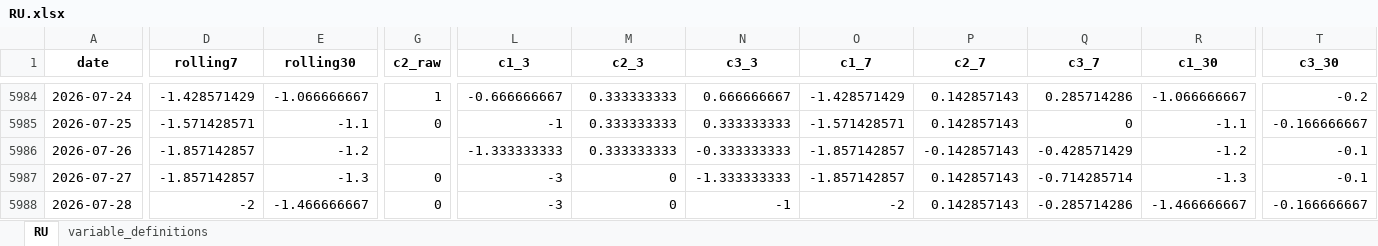
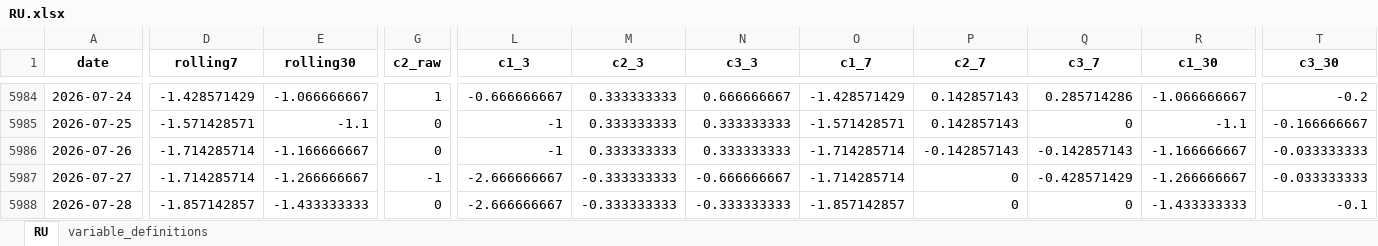
Before and after one commit to yangcy0126/dsi-index-site, an Excel workbook: data/RU.xlsx, sheet RU, drawn as a sheet; only a part is shown, gaps mark what is left out; values as stored, in another font and other column widths than the file's, no borders; the diff covers the shown part only; the diff names each change by its address in the sheet, - before the commit and + after, or states it on an @@ line.

```diff
--- a/data/RU.xlsx (sheet RU)
+++ b/data/RU.xlsx (sheet RU)
-D5986:D5987 (rolling7): -1.857142857
+D5986:D5987 (rolling7): -1.714285714
-E5986 (rolling30): -1.2
+E5986 (rolling30): -1.166666667
-G5986 (c2_raw): (empty)
+G5986 (c2_raw): 0
-L5986 (c1_3): -1.333333333
+L5986 (c1_3): -1
-N5986 (c3_3): -0.333333333
+N5986 (c3_3): 0.333333333
-O5986:O5987 (c1_7): -1.857142857
+O5986:O5987 (c1_7): -1.714285714
-Q5986 (c3_7): -0.428571429
+Q5986 (c3_7): -0.142857143
-R5986 (c1_30): -1.2
+R5986 (c1_30): -1.166666667
-T5986:T5987 (c3_30): -0.1
+T5986:T5987 (c3_30): -0.033333333
-E5987 (rolling30): -1.3
+E5987 (rolling30): -1.266666667
-G5987 (c2_raw): 0
+G5987 (c2_raw): -1
-L5987:L5988 (c1_3): -3
+L5987:L5988 (c1_3): -2.666666667
-M5987:M5988 (c2_3): 0
+M5987:M5988 (c2_3): -0.333333333
-N5987 (c3_3): -1.333333333
+N5987 (c3_3): -0.666666667
-P5987:P5988 (c2_7): 0.142857143
+P5987:P5988 (c2_7): 0
-Q5987 (c3_7): -0.714285714
+Q5987 (c3_7): -0.428571429
-R5987 (c1_30): -1.3
+R5987 (c1_30): -1.266666667
-D5988 (rolling7): -2
+D5988 (rolling7): -1.857142857
-E5988 (rolling30): -1.466666667
+E5988 (rolling30): -1.433333333
-N5988 (c3_3): -1
+N5988 (c3_3): -0.333333333
-O5988 (c1_7): -2
+O5988 (c1_7): -1.857142857
-Q5988 (c3_7): -0.285714286
+Q5988 (c3_7): 0
-R5988 (c1_30): -1.466666667
+R5988 (c1_30): -1.433333333
-T5988 (c3_30): -0.166666667
+T5988 (c3_30): -0.1
```
Also changed, not shown: 2 added rows and 55 edited cells elsewhere in this sheet, data/CA.xlsx, data/MX.xlsx, 46 other files.
